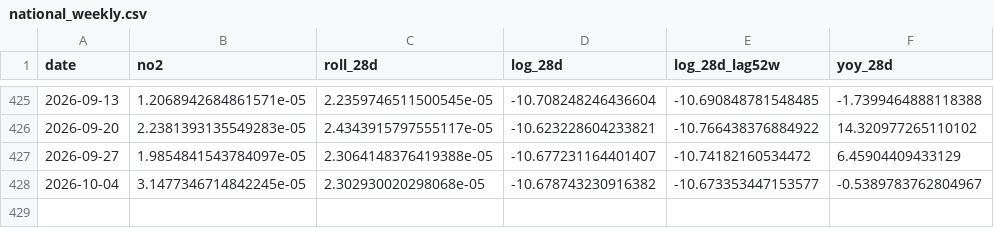
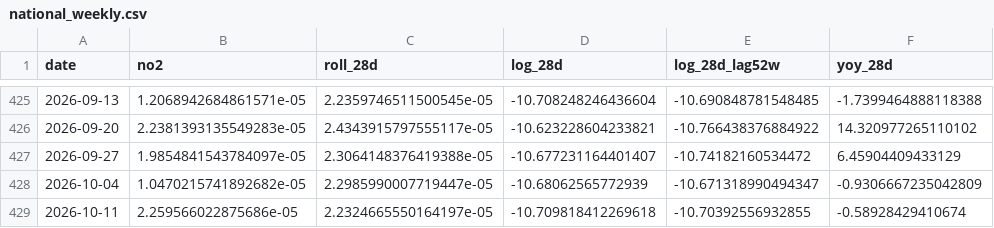
Before and after one commit to wernerhl/smog-tracker, a CSV file: data/national/national_weekly.csv, drawn as a sheet; only a part is shown, gaps mark what is left out.

```diff
--- a/data/national/national_weekly.csv
+++ b/data/national/national_weekly.csv
@@ -427,2 +427,3 @@ date,no2,roll_28d,log_28d,log_28d_lag52w,yoy_28d
 2026-09-27,1.9854841543784097e-05,2.3064148376419388e-05,-10.677231164401407,-10.74182160534472,6.45904409433129
-2026-10-04,3.1477346714842245e-05,2.302930020298068e-05,-10.678743230916382,-10.673353447153577,-0.5389783762804967
+2026-10-04,1.0470215741892682e-05,2.2985990007719447e-05,-10.68062565772939,-10.671318990494347,-0.9306667235042809
+2026-10-11,2.259566022875686e-05,2.2324665550164197e-05,-10.709818412269618,-10.70392556932855,-0.58928429410674
```
Also changed, not shown: data/weekly/weekly_28d.csv, 2 other files.
